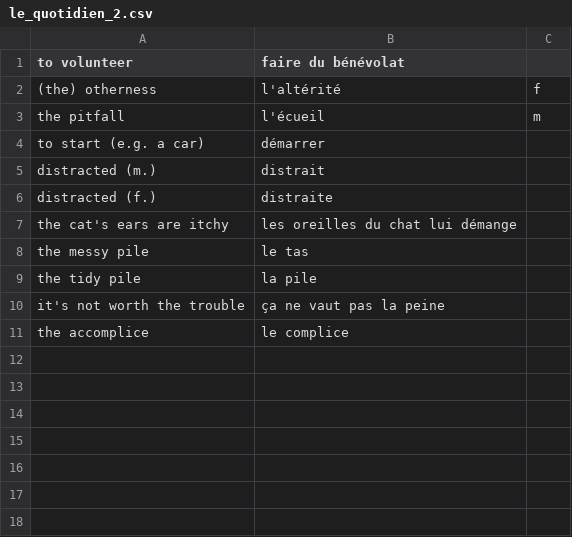
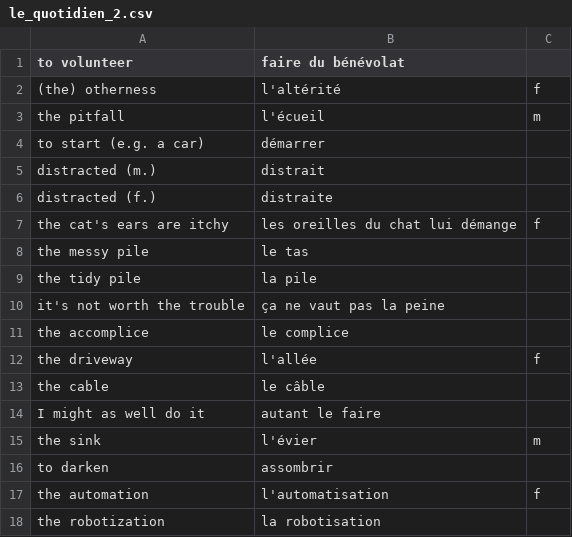
Before and after one commit to grant-nations/cartes_memoire, a CSV file: paquets/le_quotidien_2.csv, drawn as a sheet.

```diff
--- a/paquets/le_quotidien_2.csv
+++ b/paquets/le_quotidien_2.csv
@@ -6,3 +6,3 @@ distracted (m.), distrait
 distracted (f.), distraite
-the cat's ears are itchy, les oreilles du chat lui démange
+the cat's ears are itchy, les oreilles du chat lui démange, f
 the messy pile, le tas
@@ -11 +11,8 @@ it's not worth the trouble, ça ne vaut pas la peine
 the accomplice, le complice
+the driveway, l'allée, f
+the cable, le câble
+I might as well do it, autant le faire
+the sink, l'évier, m
+to darken, assombrir
+the automation, l'automatisation, f
+the robotization, la robotisation
```
Also changed, not shown: paquets/les_outils.csv, 5 other files.
